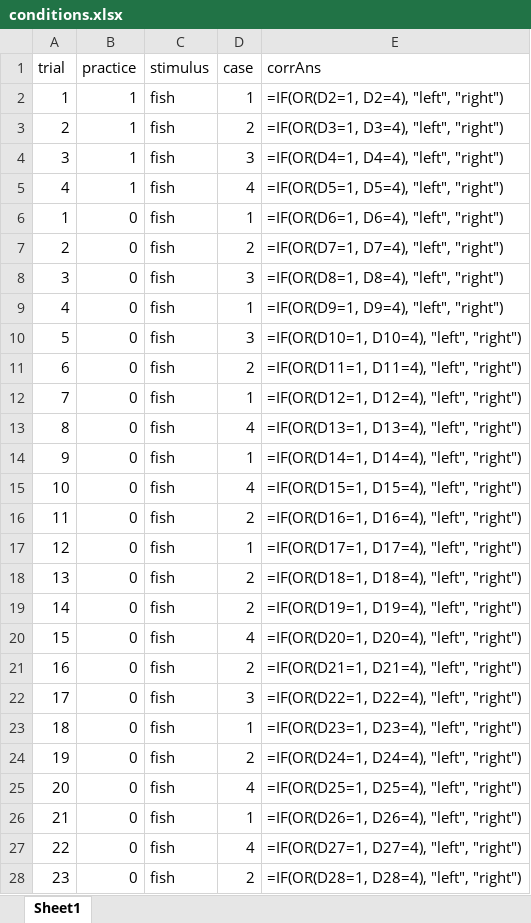
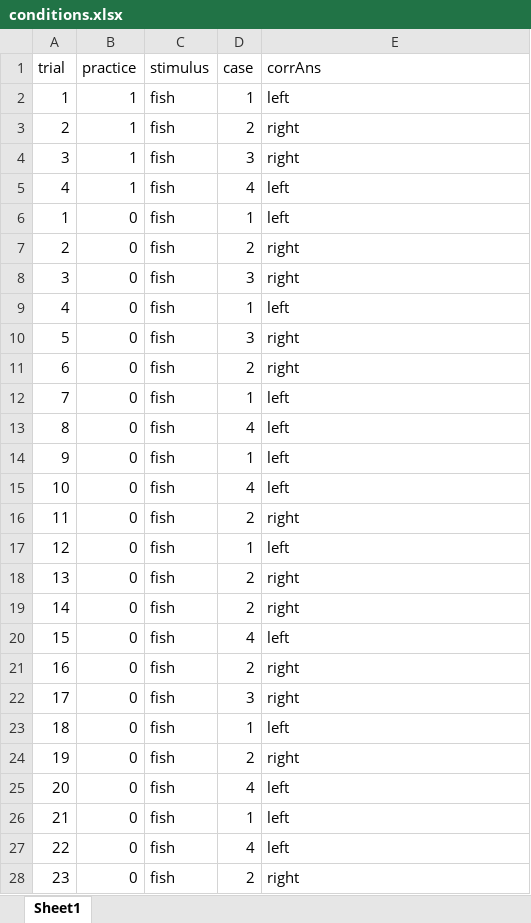
Before and after one commit to nicholascdunn/fish-flanker-psychopy, an Excel workbook: conditions.xlsx, sheet Sheet1, drawn as a sheet; only a part is shown; values as stored, in another font and other column widths than the file's, no borders; formulas are shown in place of their values; the diff covers the shown part only; the diff names each change by its address in the sheet, - before the commit and + after, or states it on an @@ line.

```diff
--- a/conditions.xlsx (sheet Sheet1)
+++ b/conditions.xlsx (sheet Sheet1)
-E2 (corrAns): =IF(OR(D2=1, D2=4), "left", "right")
+E2 (corrAns): left
-E3 (corrAns): =IF(OR(D3=1, D3=4), "left", "right")
+E3 (corrAns): right
-E4 (corrAns): =IF(OR(D4=1, D4=4), "left", "right")
+E4 (corrAns): right
-E5 (corrAns): =IF(OR(D5=1, D5=4), "left", "right")
+E5 (corrAns): left
-E6 (corrAns): =IF(OR(D6=1, D6=4), "left", "right")
+E6 (corrAns): left
-E7 (corrAns): =IF(OR(D7=1, D7=4), "left", "right")
+E7 (corrAns): right
-E8 (corrAns): =IF(OR(D8=1, D8=4), "left", "right")
+E8 (corrAns): right
-E9 (corrAns): =IF(OR(D9=1, D9=4), "left", "right")
+E9 (corrAns): left
-E10 (corrAns): =IF(OR(D10=1, D10=4), "left", "right")
+E10 (corrAns): right
-E11 (corrAns): =IF(OR(D11=1, D11=4), "left", "right")
+E11 (corrAns): right
-E12 (corrAns): =IF(OR(D12=1, D12=4), "left", "right")
+E12 (corrAns): left
-E13 (corrAns): =IF(OR(D13=1, D13=4), "left", "right")
+E13 (corrAns): left
-E14 (corrAns): =IF(OR(D14=1, D14=4), "left", "right")
+E14 (corrAns): left
-E15 (corrAns): =IF(OR(D15=1, D15=4), "left", "right")
+E15 (corrAns): left
-E16 (corrAns): =IF(OR(D16=1, D16=4), "left", "right")
+E16 (corrAns): right
-E17 (corrAns): =IF(OR(D17=1, D17=4), "left", "right")
+E17 (corrAns): left
-E18 (corrAns): =IF(OR(D18=1, D18=4), "left", "right")
+E18 (corrAns): right
-E19 (corrAns): =IF(OR(D19=1, D19=4), "left", "right")
+E19 (corrAns): right
-E20 (corrAns): =IF(OR(D20=1, D20=4), "left", "right")
+E20 (corrAns): left
-E21 (corrAns): =IF(OR(D21=1, D21=4), "left", "right")
+E21 (corrAns): right
-E22 (corrAns): =IF(OR(D22=1, D22=4), "left", "right")
+E22 (corrAns): right
-E23 (corrAns): =IF(OR(D23=1, D23=4), "left", "right")
+E23 (corrAns): left
-E24 (corrAns): =IF(OR(D24=1, D24=4), "left", "right")
+E24 (corrAns): right
-E25 (corrAns): =IF(OR(D25=1, D25=4), "left", "right")
+E25 (corrAns): left
-E26 (corrAns): =IF(OR(D26=1, D26=4), "left", "right")
+E26 (corrAns): left
-E27 (corrAns): =IF(OR(D27=1, D27=4), "left", "right")
+E27 (corrAns): left
-E28 (corrAns): =IF(OR(D28=1, D28=4), "left", "right")
+E28 (corrAns): right
```
Also changed, not shown: 27 edited cells elsewhere in this sheet, 18 other files.
